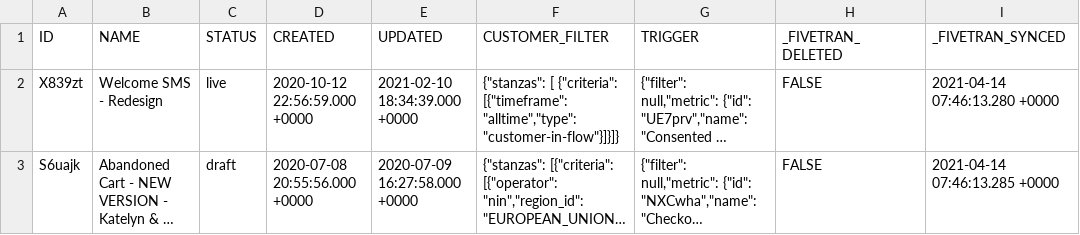
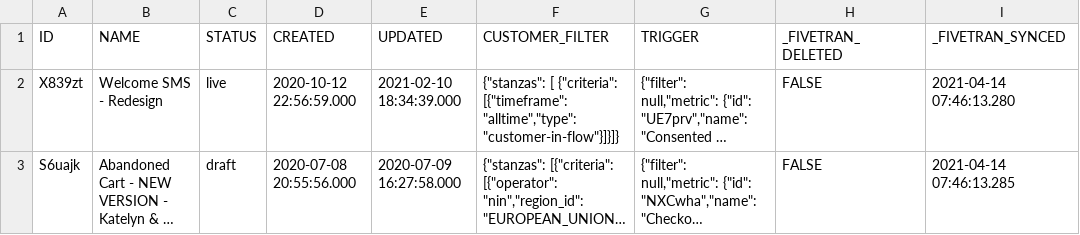
Before and after one commit to fivetran/dbt_klaviyo_source, a CSV file: integration_tests/data/flow.csv, drawn as a sheet; long unchanged cells end in …; the diff names each change by its address in the sheet, - before the commit and + after, or states it on an @@ line.

```diff
--- a/integration_tests/data/flow.csv
+++ b/integration_tests/data/flow.csv
-D2 (CREATED): 2020-10-12 22:56:59.000 +0000
+D2 (CREATED): 2020-10-12 22:56:59.000
-E2 (UPDATED): 2021-02-10 18:34:39.000 +0000
+E2 (UPDATED): 2021-02-10 18:34:39.000
-I2 (_FIVETRAN_SYNCED): 2021-04-14 07:46:13.280 +0000
+I2 (_FIVETRAN_SYNCED): 2021-04-14 07:46:13.280
-D3 (CREATED): 2020-07-08 20:55:56.000 +0000
+D3 (CREATED): 2020-07-08 20:55:56.000
-E3 (UPDATED): 2020-07-09 16:27:58.000 +0000
+E3 (UPDATED): 2020-07-09 16:27:58.000
-I3 (_FIVETRAN_SYNCED): 2021-04-14 07:46:13.285 +0000
+I3 (_FIVETRAN_SYNCED): 2021-04-14 07:46:13.285
```
Also changed, not shown: integration_tests/data/campaign.csv, integration_tests/data/event.csv, 4 other files.
